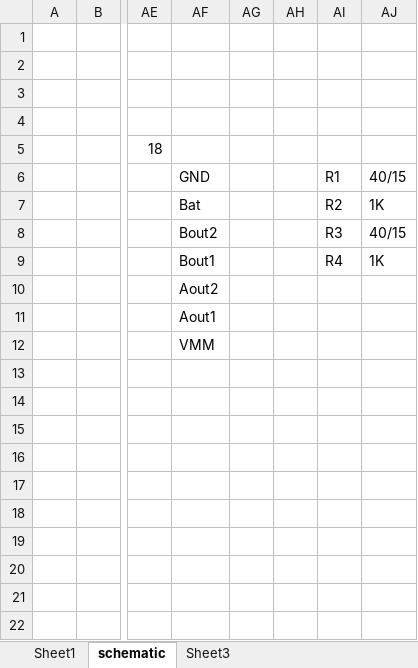
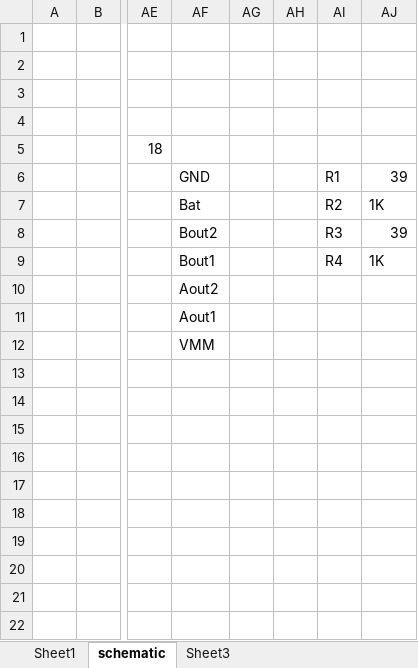
Before and after one commit to airpocket-soundman/SORA-Q, an Excel workbook: document/sora-q.xlsx, sheet schematic, drawn as a sheet; only a part is shown, gaps mark what is left out; values as stored, in another font and other column widths than the file's, no borders; charts and pictures not drawn; the diff names each change by its address in the sheet, - before the commit and + after, or states it on an @@ line.

Commit message:
schematic追加

```diff
--- a/document/sora-q.xlsx (sheet schematic)
+++ b/document/sora-q.xlsx (sheet schematic)
-AJ6: 40/15
+AJ6: 39
-AJ8: 40/15
+AJ8: 39
```
Also changed, not shown: charts or pictures, 16 other files.
